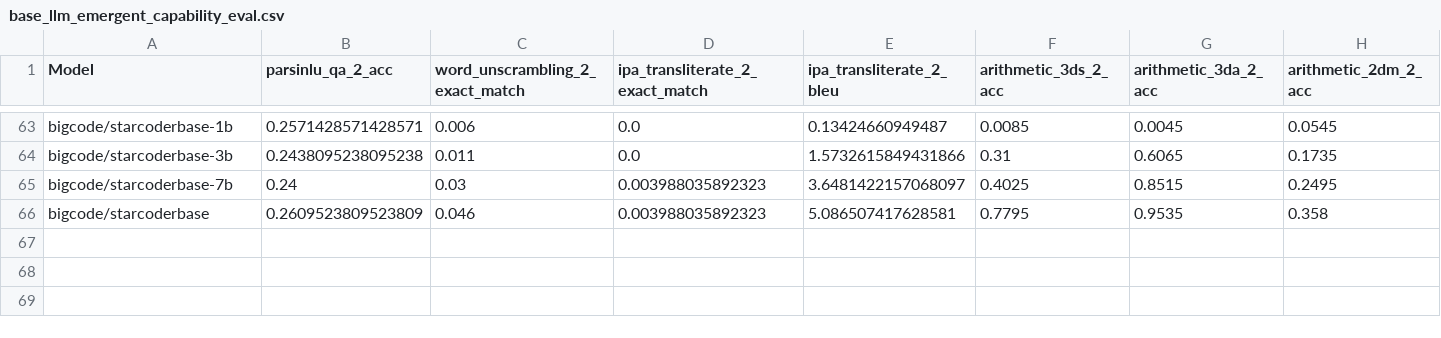
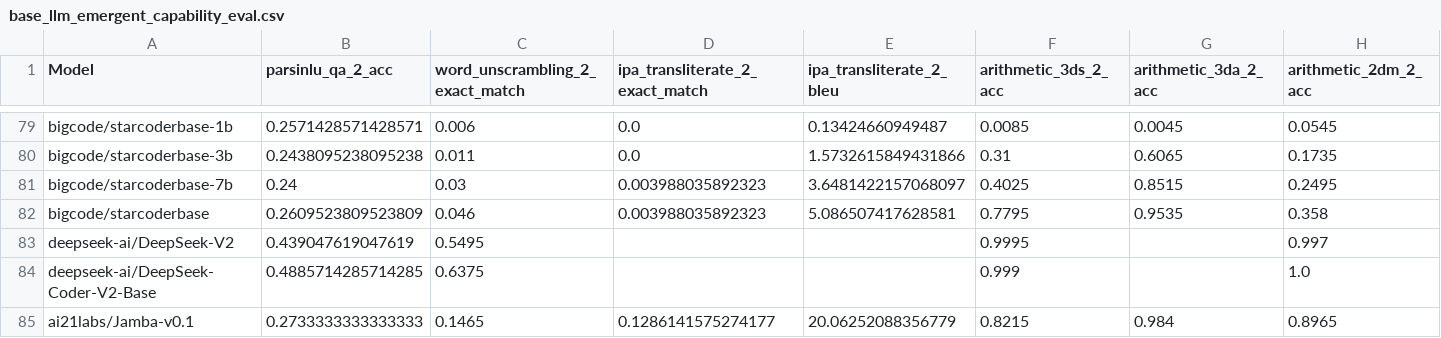
Before and after one commit to ryoungj/ObsScaling, a CSV file: eval_results/base_llm_emergent_capability_eval.csv, drawn as a sheet; only a part is shown, gaps mark what is left out; rows hold the shown columns only; the diff covers the shown part only; the diff names each change by its address in the sheet, - before the commit and + after, or states it on an @@ line.

```diff
--- a/eval_results/base_llm_emergent_capability_eval.csv
+++ b/eval_results/base_llm_emergent_capability_eval.csv
+row 83: deepseek-ai/DeepSeek-V2 | 0.439047619047619 | 0.5495 |  |  | 0.9995 |  | 0.997
+row 84: deepseek-ai/DeepSeek-Coder-V2-Base | 0.4885714285714285 | 0.6375 |  |  | 0.999 |  | 1.0
+row 85: ai21labs/Jamba-v0.1 | 0.2733333333333333 | 0.1465 | 0.1286141575274177 | 20.06252088356779 | 0.8215 | 0.984 | 0.8965
```
Also changed, not shown: 16 added rows and 9 moved rows elsewhere in this file, eval_results/base_llm_post_training_eval.csv, 10 other files.
